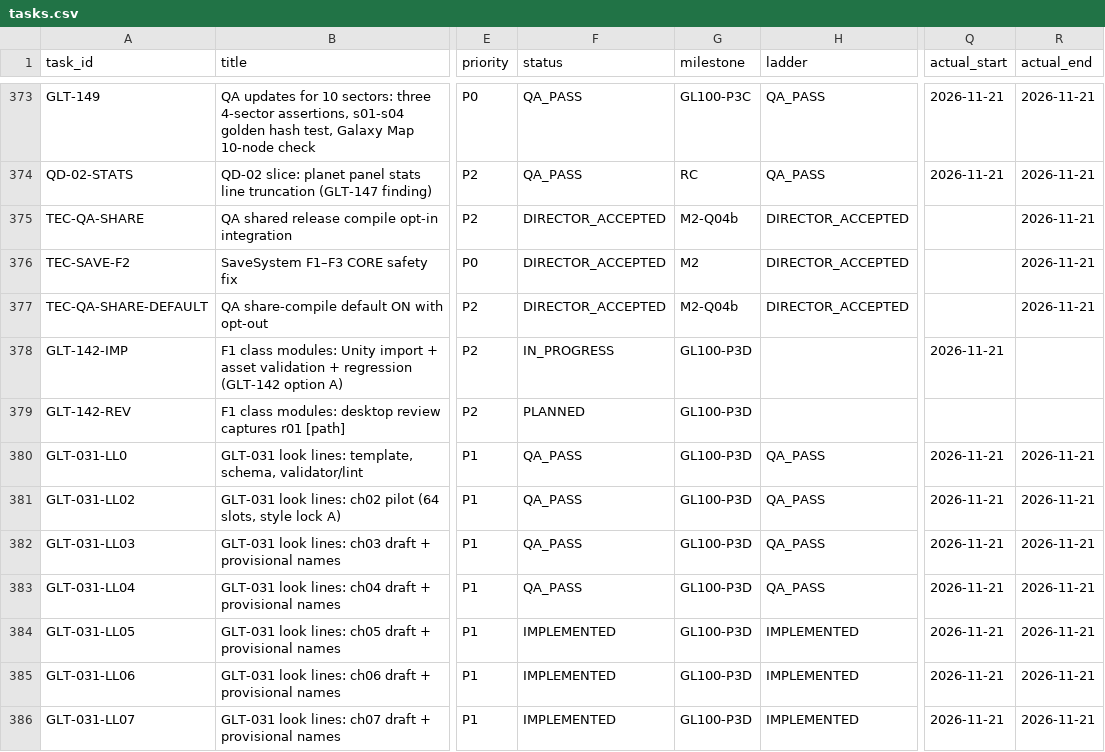
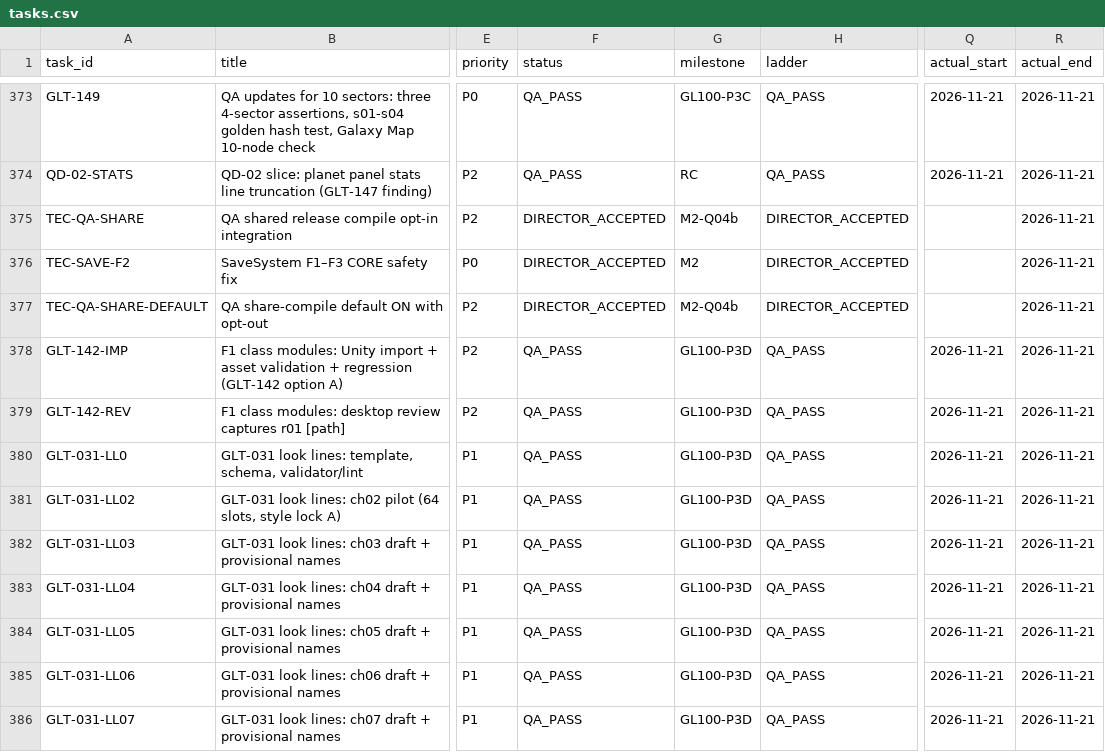
Before and after one commit to ksatriadipo/idle-space-courier-dashboard, a CSV file: data/tasks.csv, drawn as a sheet; only a part is shown, gaps mark what is left out; the diff covers the shown part only; the diff names each change by its address in the sheet, - before the commit and + after, or states it on an @@ line.

```diff
--- a/data/tasks.csv
+++ b/data/tasks.csv
-F378 (status): IN_PROGRESS
+F378 (status): QA_PASS
-H378:H379 (ladder): (empty)
+H378:H379 (ladder): QA_PASS
-R378:R379 (actual_end): (empty)
+R378:R379 (actual_end): 2026-11-21
-F379 (status): PLANNED
+F379 (status): QA_PASS
-Q379 (actual_start): (empty)
+Q379 (actual_start): 2026-11-21
-F384:F386 (status): IMPLEMENTED
+F384:F386 (status): QA_PASS
-H384:H386 (ladder): IMPLEMENTED
+H384:H386 (ladder): QA_PASS
```
Also changed, not shown: 2 added rows and 14 edited cells elsewhere in this file, data/runs.csv, data/schedule.csv, 2 other files.
